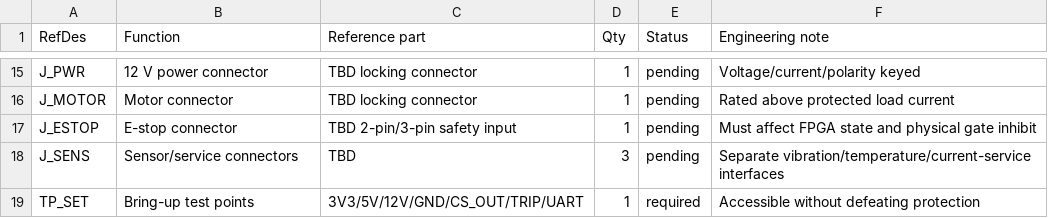
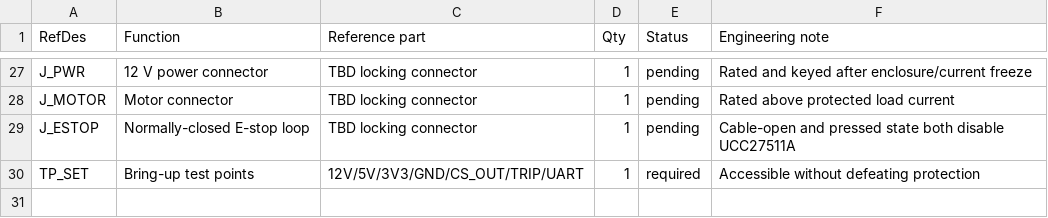
Before and after one commit to smshagor-dev/ForgeSense-AI, a CSV file: hardware/bom/preliminary_bom_v1.csv, drawn as a sheet; only a part is shown, gaps mark what is left out; removed rows and columns are numbered as before the commit, all else as after; the diff covers the shown part only; the diff names each change by its address in the sheet, - before the commit and + after, or states it on an @@ line.

```diff
--- a/hardware/bom/preliminary_bom_v1.csv
+++ b/hardware/bom/preliminary_bom_v1.csv
-F27 (Engineering note): Voltage/current/polarity keyed
+F27 (Engineering note): Rated and keyed after enclosure/current freeze
-B29 (Function): E-stop connector
+B29 (Function): Normally-closed E-stop loop
-C29 (Reference part): TBD 2-pin/3-pin safety input
+C29 (Reference part): TBD locking connector
-F29 (Engineering note): Must affect FPGA state and physical gate inhibit
+F29 (Engineering note): Cable-open and pressed state both disable UCC27511A
-row 18: J_SENS | Sensor/service connectors | TBD | 3 | pending | Separate vibration/temperature/current-service interfaces
-C30 (Reference part): 3V3/5V/12V/GND/CS_OUT/TRIP/UART
+C30 (Reference part): 12V/5V/3V3/GND/CS_OUT/TRIP/UART
```
Also changed, not shown: 15 added rows, 3 removed rows and 14 edited cells elsewhere in this file.
